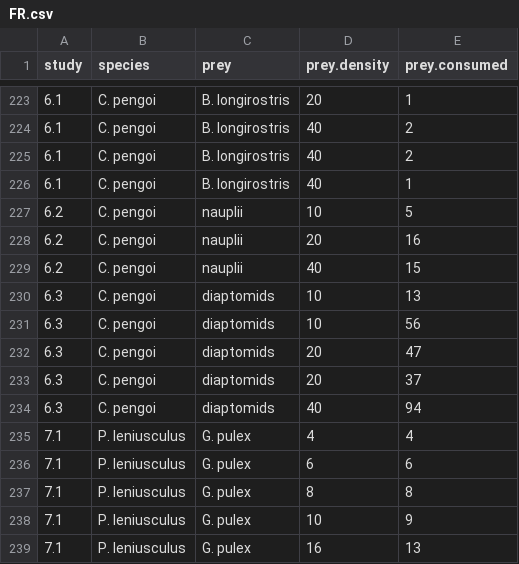
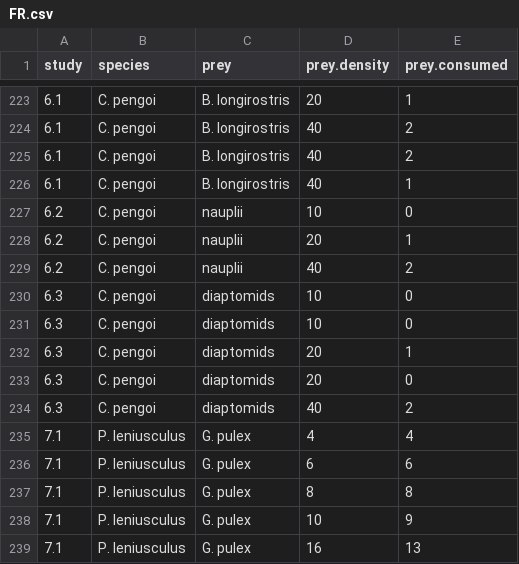
Before and after one commit to Monsauce/Trophic-meta-analysis, a CSV file: FR.csv, drawn as a sheet; only a part is shown, gaps mark what is left out.

Commit message:
fixed prey consumed values for study 6

```diff
--- a/FR.csv
+++ b/FR.csv
@@ -226,10 +226,10 @@ study,species,prey,prey.density,prey.consumed
 6.1,C. pengoi,B. longirostris,40,1
-6.2,C. pengoi,nauplii,10,5
-6.2,C. pengoi,nauplii,20,16
-6.2,C. pengoi,nauplii,40,15
-6.3,C. pengoi,diaptomids,10,13
-6.3,C. pengoi,diaptomids,10,56
-6.3,C. pengoi,diaptomids,20,47
-6.3,C. pengoi,diaptomids,20,37
-6.3,C. pengoi,diaptomids,40,94
+6.2,C. pengoi,nauplii,10,0
+6.2,C. pengoi,nauplii,20,1
+6.2,C. pengoi,nauplii,40,2
+6.3,C. pengoi,diaptomids,10,0
+6.3,C. pengoi,diaptomids,10,0
+6.3,C. pengoi,diaptomids,20,1
+6.3,C. pengoi,diaptomids,20,0
+6.3,C. pengoi,diaptomids,40,2
 7.1,P. leniusculus,G. pulex,4,4
```
